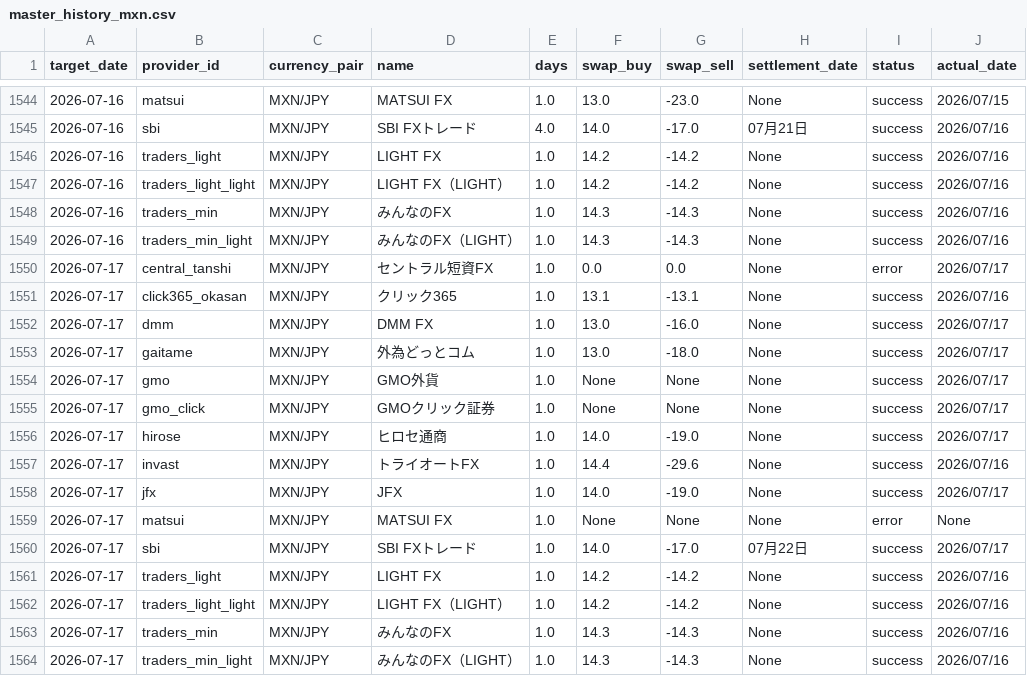
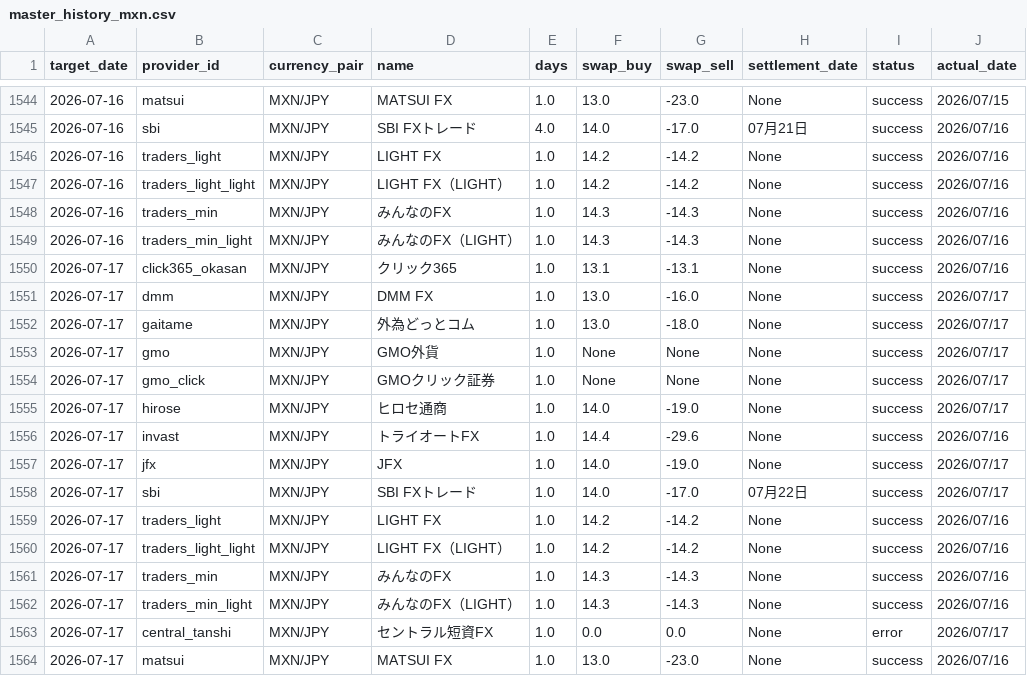
Before and after one commit to pcjidouka-spec/lira-watch-public-jp, a CSV file: public/data/master_history_mxn.csv, drawn as a sheet; only a part is shown, gaps mark what is left out.

Commit message:
Update data 2026-07-19

```diff
--- a/public/data/master_history_mxn.csv
+++ b/public/data/master_history_mxn.csv
@@ -1549,3 +1549,2 @@ target_date,provider_id,currency_pair,name,days,swap_buy,swap_sell,settlement_da
 2026-07-16,traders_min_light,MXN/JPY,みんなのFX（LIGHT）,1.0,14.3,-14.3,None,success,2026/07/16
-2026-07-17,central_tanshi,MXN/JPY,セントラル短資FX,1.0,0.0,0.0,None,error,2026/07/17
 2026-07-17,click365_okasan,MXN/JPY,クリック365,1.0,13.1,-13.1,None,success,2026/07/16
@@ -1558,3 +1557,2 @@ target_date,provider_id,currency_pair,name,days,swap_buy,swap_sell,settlement_da
 2026-07-17,jfx,MXN/JPY,JFX,1.0,14.0,-19.0,None,success,2026/07/17
-2026-07-17,matsui,MXN/JPY,MATSUI FX,1.0,None,None,None,error,None
 2026-07-17,sbi,MXN/JPY,SBI FXトレード,1.0,14.0,-17.0,07月22日,success,2026/07/17
@@ -1564 +1562,3 @@ target_date,provider_id,currency_pair,name,days,swap_buy,swap_sell,settlement_da
 2026-07-17,traders_min_light,MXN/JPY,みんなのFX（LIGHT）,1.0,14.3,-14.3,None,success,2026/07/16
+2026-07-17,central_tanshi,MXN/JPY,セントラル短資FX,1.0,0.0,0.0,None,error,2026/07/17
+2026-07-17,matsui,MXN/JPY,MATSUI FX,1.0,13.0,-23.0,None,success,2026/07/16
```
Also changed, not shown: public/data/master_history_try.csv, 5 other files.
